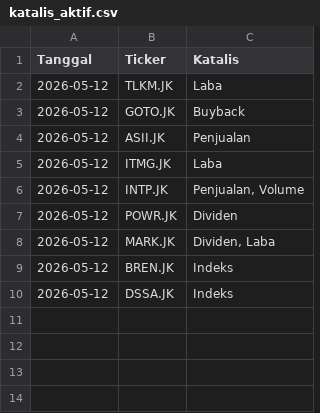
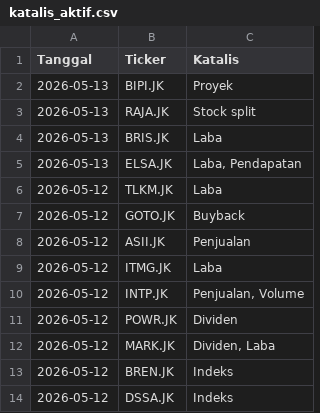
Before and after one commit to gpra19/hybrid-war-room, a CSV file: katalis_aktif.csv, drawn as a sheet.

Commit message:
Update intelijen fundamental harian

```diff
--- a/katalis_aktif.csv
+++ b/katalis_aktif.csv
@@ -1,2 +1,6 @@
 Tanggal,Ticker,Katalis
+2026-05-13,BIPI.JK,Proyek
+2026-05-13,RAJA.JK,Stock split
+2026-05-13,BRIS.JK,Laba
+2026-05-13,ELSA.JK,"Laba, Pendapatan"
 2026-05-12,TLKM.JK,Laba
```
